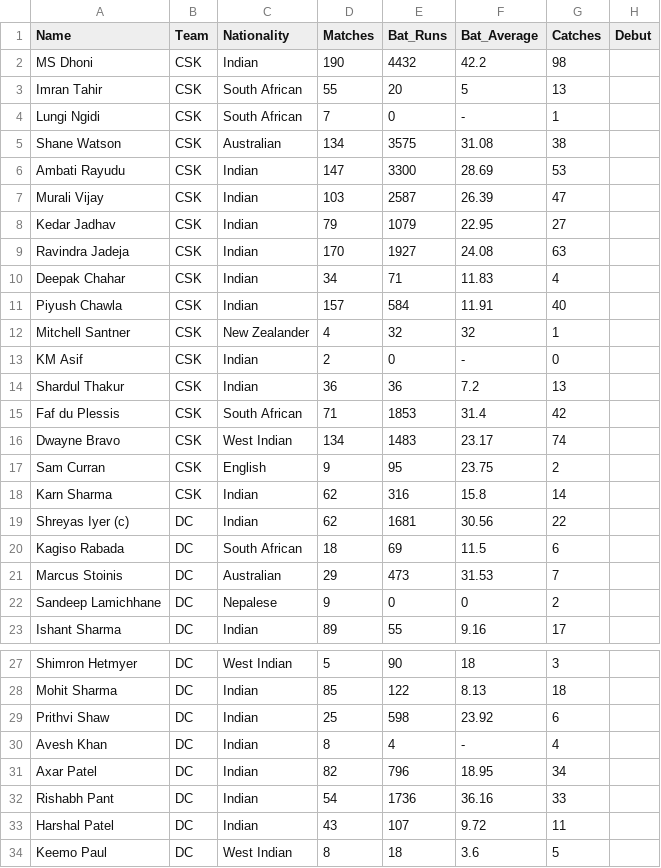
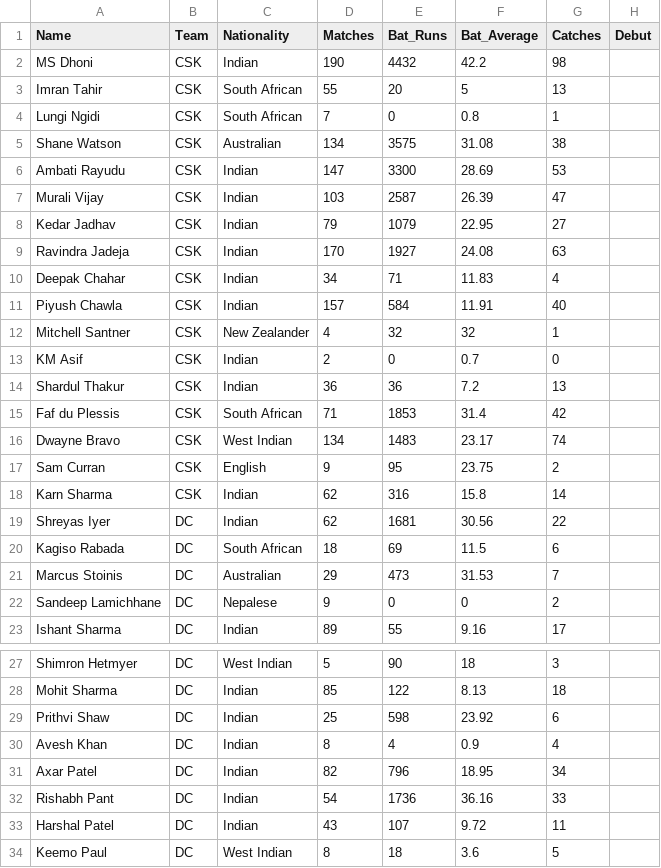
Before and after one commit to carcruram/P01-Proyecto-1C, a CSV file: data/dataset1.csv, drawn as a sheet; only a part is shown, gaps mark what is left out; the diff names each change by its address in the sheet, - before the commit and + after, or states it on an @@ line.

```diff
--- a/data/dataset1.csv
+++ b/data/dataset1.csv
-F4 (Bat_Average): -
+F4 (Bat_Average): 0.8
-F13 (Bat_Average): -
+F13 (Bat_Average): 0.7
-A19 (Name): Shreyas Iyer (c)
+A19 (Name): Shreyas Iyer
-F30 (Bat_Average): -
+F30 (Bat_Average): 0.9
```
Also changed, not shown: 1 other file.
